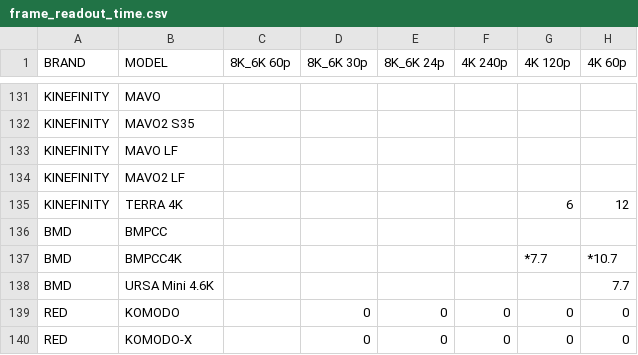
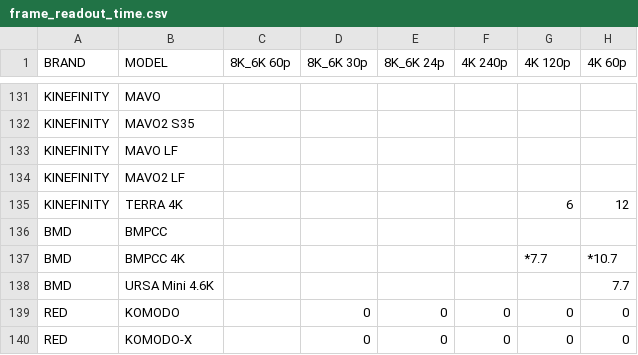
Before and after one commit to NiYien/docs, a CSV file: Update/frame_readout/frame_readout_time.csv, drawn as a sheet; only a part is shown, gaps mark what is left out; the diff names each change by its address in the sheet, - before the commit and + after, or states it on an @@ line.

```diff
--- a/Update/frame_readout/frame_readout_time.csv
+++ b/Update/frame_readout/frame_readout_time.csv
-B137 (MODEL): BMPCC4K
+B137 (MODEL): BMPCC 4K
```
Also changed, not shown: 1 other file.
